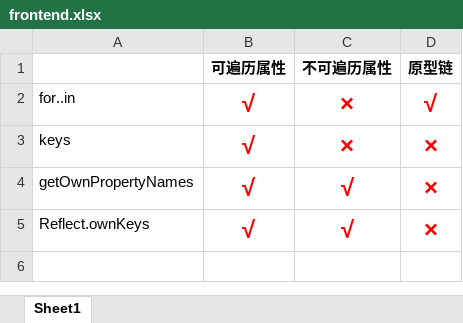
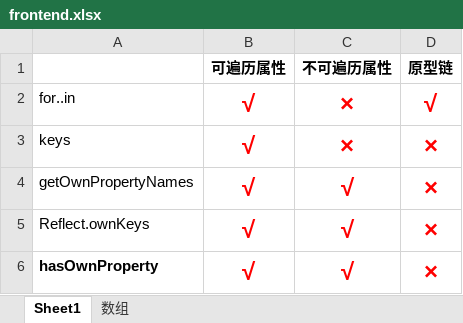
Before and after one commit to ghcode/frontend, an Excel workbook: frontend.xlsx, sheet Sheet1, drawn as a sheet; values as stored, in another font and other column widths than the file's, no borders; the diff names each change by its address in the sheet, - before the commit and + after, or states it on an @@ line.

```diff
--- a/frontend.xlsx (sheet Sheet1)
+++ b/frontend.xlsx (sheet Sheet1)
+sheet tab: 数组
+row 6: hasOwnProperty | √ | √ | ×
```
